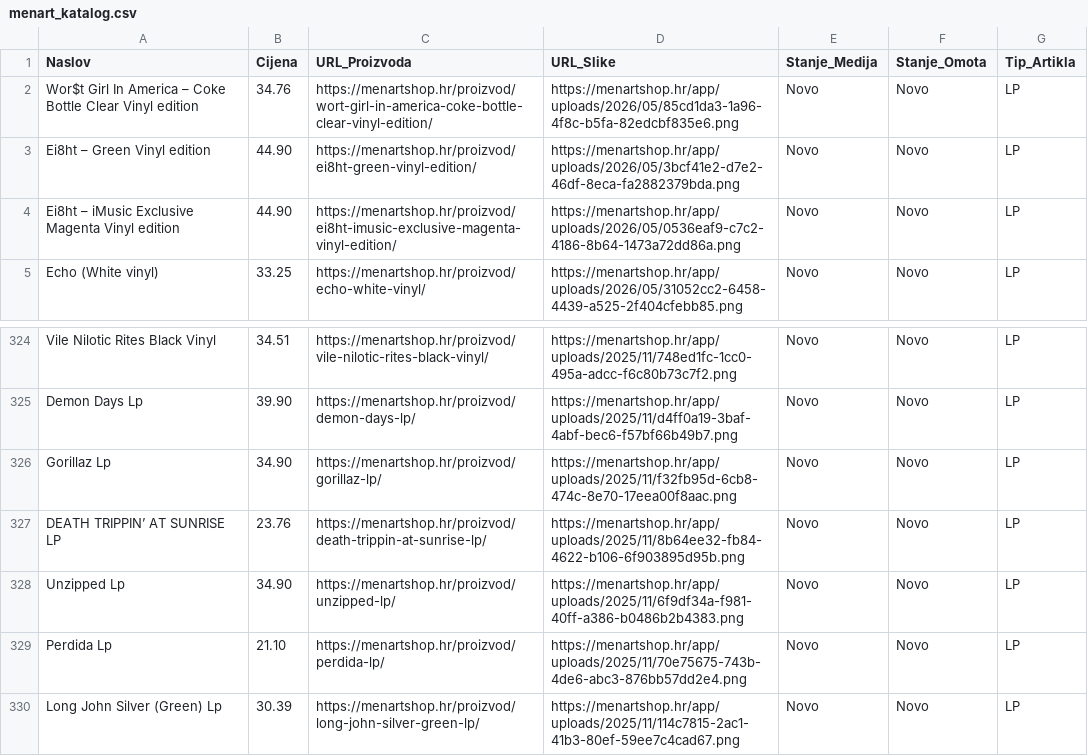
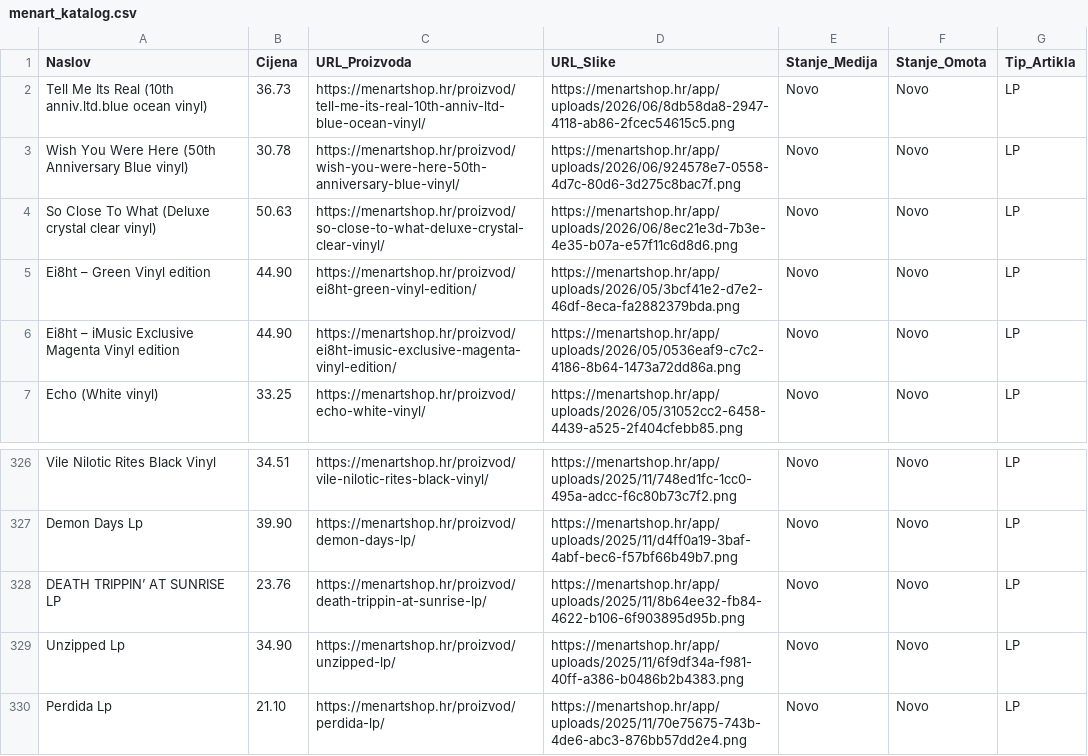
Before and after one commit to Z0M81Eb/baza-ploca, a CSV file: menart_katalog.csv, drawn as a sheet; only a part is shown, gaps mark what is left out; the shorter side is filled out with more unchanged rows.

```diff
--- a/menart_katalog.csv
+++ b/menart_katalog.csv
@@ -1,3 +1,5 @@
 Naslov,Cijena,URL_Proizvoda,URL_Slike,Stanje_Medija,Stanje_Omota,Tip_Artikla
-Wor$t Girl In America – Coke Bottle Clear Vinyl edition,34.76,https://menartshop.hr/proizvod/wort-girl-in-america-coke-bottle-clear-vinyl-edition/,https://menartshop.hr/app/uploads/2026/05/85cd1da3-1a96-4f8c-b5fa-82edcbf835e6.png,Novo,Novo,LP
+Tell Me Its Real (10th anniv.ltd.blue ocean vinyl),36.73,https://menartshop.hr/proizvod/tell-me-its-real-10th-anniv-ltd-blue-ocean-vinyl/,https://menartshop.hr/app/uploads/2026/06/8db58da8-2947-4118-ab86-2fcec54615c5.png,Novo,Novo,LP
+Wish You Were Here (50th Anniversary Blue vinyl),30.78,https://menartshop.hr/proizvod/wish-you-were-here-50th-anniversary-blue-vinyl/,https://menartshop.hr/app/uploads/2026/06/924578e7-0558-4d7c-80d6-3d275c8bac7f.png,Novo,Novo,LP
+So Close To What (Deluxe crystal clear vinyl),50.63,https://menartshop.hr/proizvod/so-close-to-what-deluxe-crystal-clear-vinyl/,https://menartshop.hr/app/uploads/2026/06/8ec21e3d-7b3e-4e35-b07a-e57f11c6d8d6.png,Novo,Novo,LP
 Ei8ht – Green Vinyl edition,44.90,https://menartshop.hr/proizvod/ei8ht-green-vinyl-edition/,https://menartshop.hr/app/uploads/2026/05/3bcf41e2-d7e2-46df-8eca-fa2882379bda.png,Novo,Novo,LP
@@ -325,3 +327,2 @@ Vile Nilotic Rites Black Vinyl,34.51,https://menartshop.hr/proizvod/vile-nilotic
 Demon Days Lp,39.90,https://menartshop.hr/proizvod/demon-days-lp/,https://menartshop.hr/app/uploads/2025/11/d4ff0a19-3baf-4abf-bec6-f57bf66b49b7.png,Novo,Novo,LP
-Gorillaz Lp,34.90,https://menartshop.hr/proizvod/gorillaz-lp/,https://menartshop.hr/app/uploads/2025/11/f32fb95d-6cb8-474c-8e70-17eea00f8aac.png,Novo,Novo,LP
 DEATH TRIPPIN’ AT SUNRISE LP,23.76,https://menartshop.hr/proizvod/death-trippin-at-sunrise-lp/,https://menartshop.hr/app/uploads/2025/11/8b64ee32-fb84-4622-b106-6f903895d95b.png,Novo,Novo,LP
```
